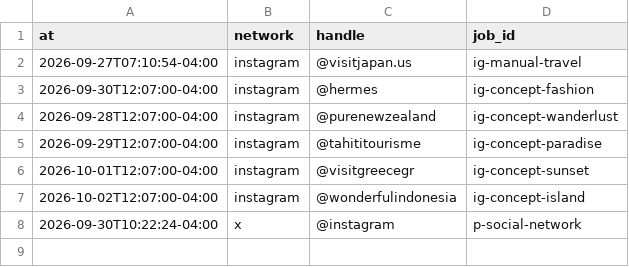
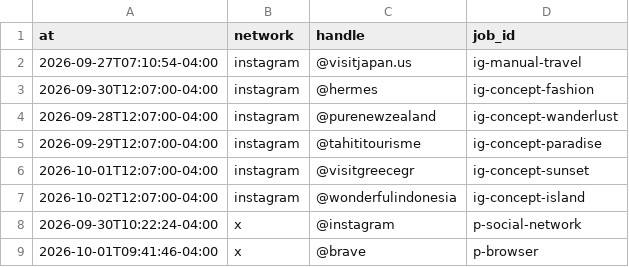
Before and after one commit to everfields/antisearch-automation, a CSV file: tags.csv, drawn as a sheet.

```diff
--- a/tags.csv
+++ b/tags.csv
@@ -8 +8,2 @@ at,network,handle,job_id
 2026-09-30T10:22:24-04:00,x,@instagram,p-social-network
+2026-10-01T09:41:46-04:00,x,@brave,p-browser
```
Also changed, not shown: posts.csv, 1 other file.
